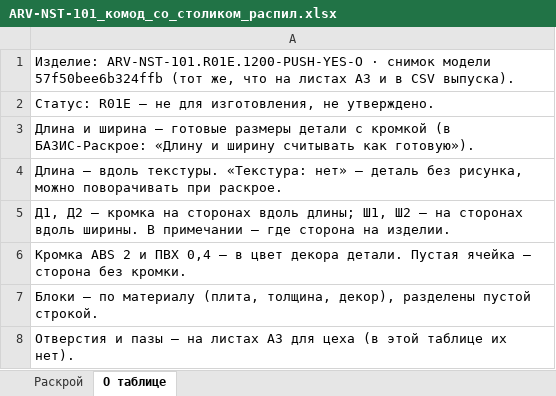
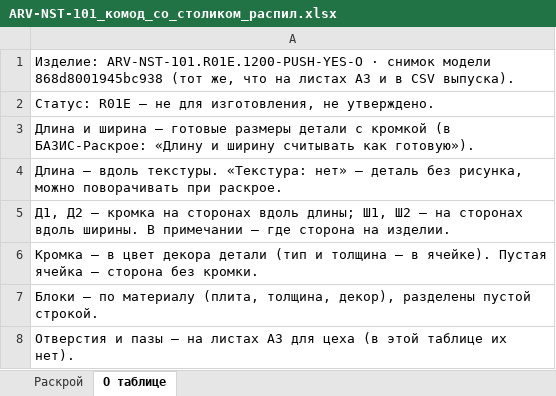
Before and after one commit to arvellokz/arvello-engine, an Excel workbook: docs/eng-002/выпуск/ARV-NST-101_комод_со_столиком_распил.xlsx, sheet О таблице, drawn as a sheet; values as stored, in another font and other column widths than the file's, no borders; the diff names each change by its address in the sheet, - before the commit and + after, or states it on an @@ line.

```diff
--- a/docs/eng-002/выпуск/ARV-NST-101_комод_со_столиком_распил.xlsx (sheet О таблице)
+++ b/docs/eng-002/выпуск/ARV-NST-101_комод_со_столиком_распил.xlsx (sheet О таблице)
-A1: …снимок модели 57f50bee6b324ffb (тот же,…
+A1: …снимок модели 868d8001945bc938 (тот же,…
-A6: Кромка ABS 2 и ПВХ 0,4 — в цвет декора детали. Пустая ячейка…
+A6: Кромка — в цвет декора детали (тип и толщина — в ячейке). Пустая ячейка…
```
Also changed, not shown: sheet Раскрой, docs/eng-002/выпуск/ARV-NST-101_комод_без_столика_распил.xlsx, docs/eng-002/выпуск/ARV-WRD-101_шкаф_2400x2800x450_распил.xlsx, 27 other files.
